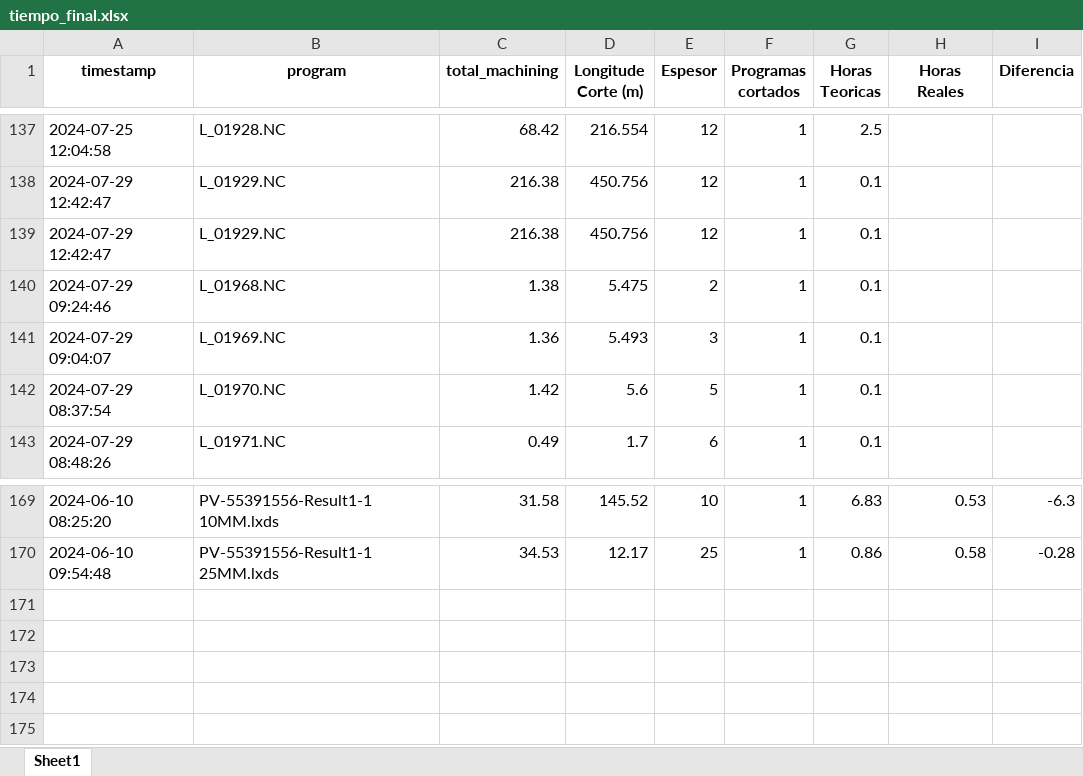
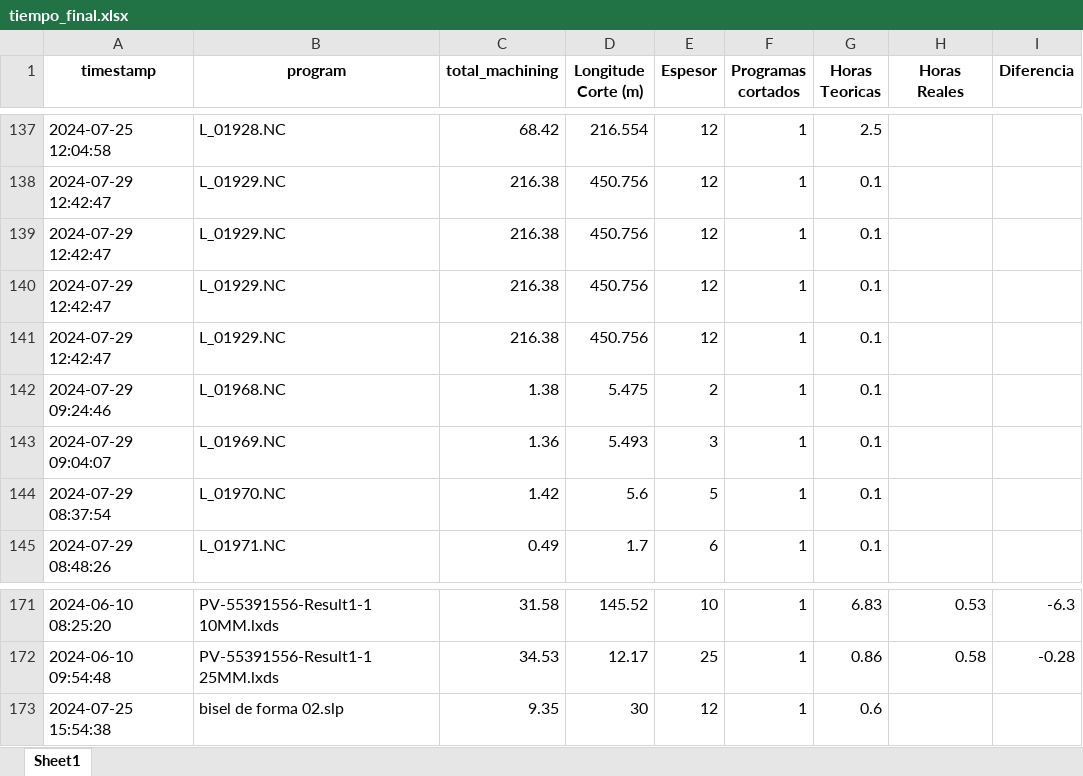
Before and after one commit to jarb29/jamesStreamlit, an Excel workbook: data/tiempo_final.xlsx, sheet Sheet1, drawn as a sheet; only a part is shown, gaps mark what is left out; values as stored, in another font and other column widths than the file's, no borders; the diff names each change by its address in the sheet, - before the commit and + after, or states it on an @@ line.

Commit message:
second

```diff
--- a/data/tiempo_final.xlsx (sheet Sheet1)
+++ b/data/tiempo_final.xlsx (sheet Sheet1)
+row 140: 2024-07-29 12:42:47 | L_01929.NC | 216.38 | 450.756 | 12 | 1 | 0.1
+row 141: 2024-07-29 12:42:47 | L_01929.NC | 216.38 | 450.756 | 12 | 1 | 0.1
+row 173: 2024-07-25 15:54:38 | bisel de forma 02.slp | 9.35 | 30 | 12 | 1 | 0.6
```
